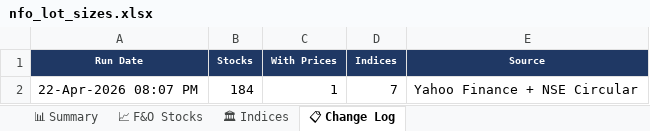
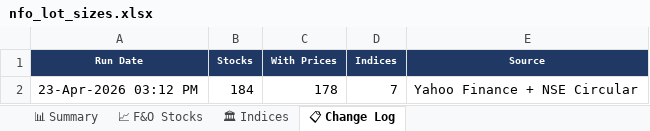
Before and after one commit to spurandhar0/nfo-lot-size-tracker, an Excel workbook: data/nfo_lot_sizes.xlsx, sheet 📋 Change Log, drawn as a sheet; values as stored, in another font and other column widths than the file's, no borders; the diff names each change by its address in the sheet, - before the commit and + after, or states it on an @@ line.

```diff
--- a/data/nfo_lot_sizes.xlsx (sheet 📋 Change Log)
+++ b/data/nfo_lot_sizes.xlsx (sheet 📋 Change Log)
-A2 (Run Date): 22-Apr-2026 08:07 PM
+A2 (Run Date): 23-Apr-2026 03:12 PM
-C2 (With Prices): 1
+C2 (With Prices): 178
```
Also changed, not shown: sheet 📈 F&O Stocks, sheet 📊 Summary, sheet 🏛 Indices, 1 other file.
